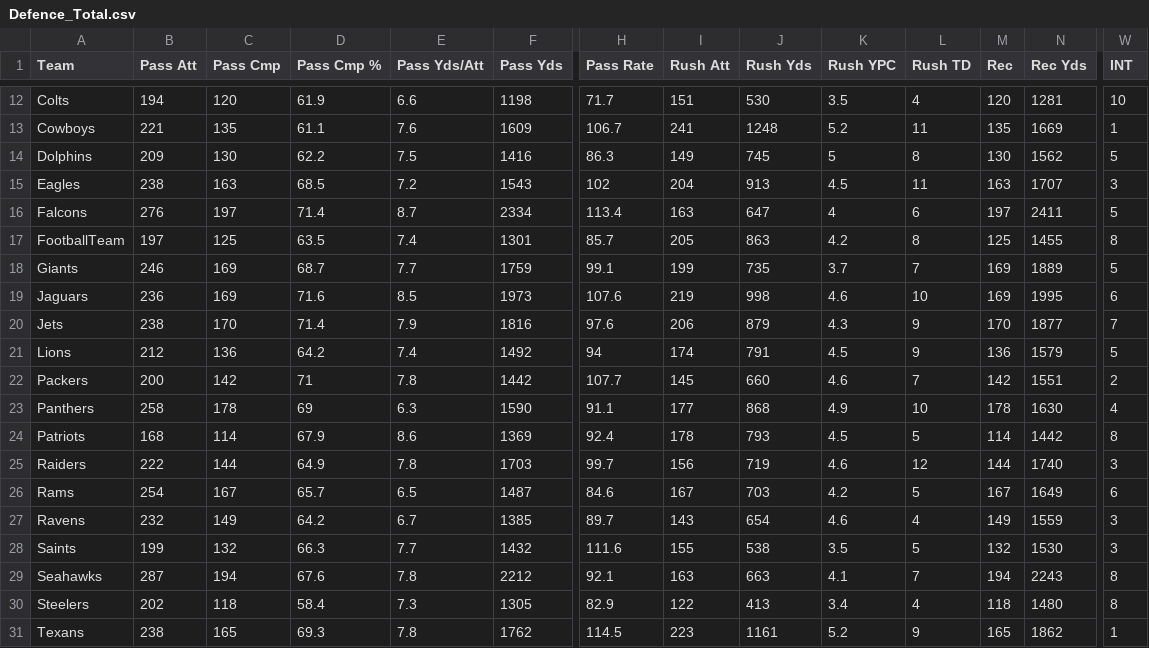
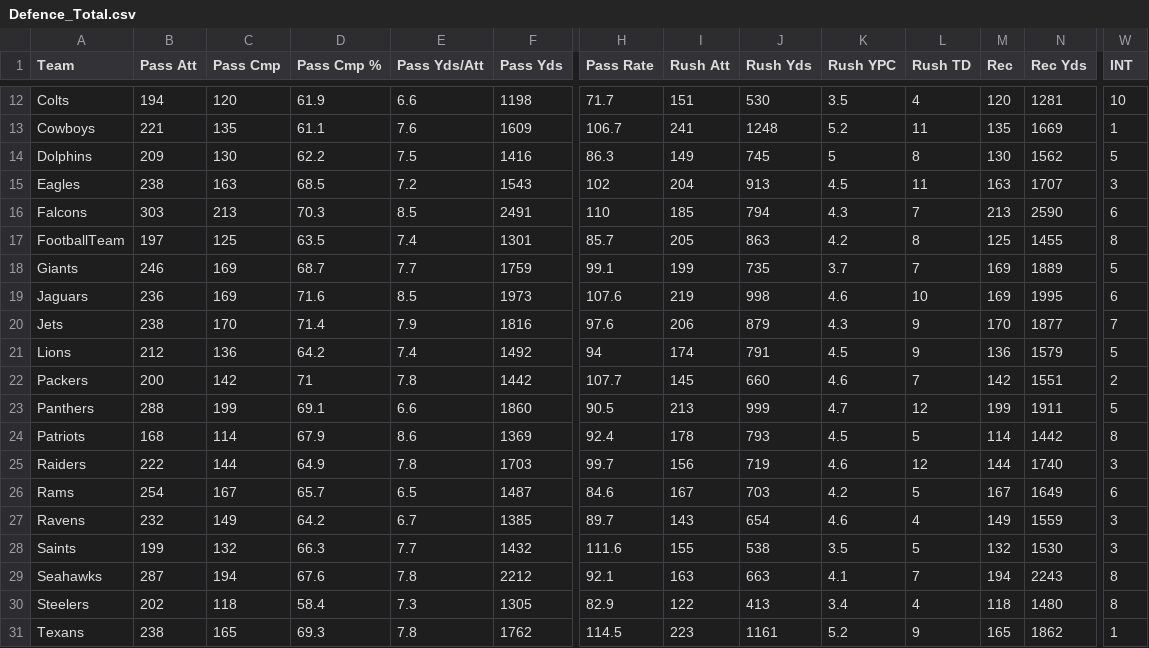
Before and after one commit to adunlop1234/NFL_Fantasy, a CSV file: Data_NFL/Defence_Total.csv, drawn as a sheet; only a part is shown, gaps mark what is left out; the diff covers the shown part only; the diff names each change by its address in the sheet, - before the commit and + after, or states it on an @@ line.

```diff
--- a/Data_NFL/Defence_Total.csv
+++ b/Data_NFL/Defence_Total.csv
-B16 (Pass Att): 276
+B16 (Pass Att): 303
-C16 (Pass Cmp): 197
+C16 (Pass Cmp): 213
-D16 (Pass Cmp %): 71.4
+D16 (Pass Cmp %): 70.3
-E16 (Pass Yds/Att): 8.7
+E16 (Pass Yds/Att): 8.5
-F16 (Pass Yds): 2334
+F16 (Pass Yds): 2491
-H16 (Pass Rate): 113.4
+H16 (Pass Rate): 110
-I16 (Rush Att): 163
+I16 (Rush Att): 185
-J16 (Rush Yds): 647
+J16 (Rush Yds): 794
-K16 (Rush YPC): 4
+K16 (Rush YPC): 4.3
-L16 (Rush TD): 6
+L16 (Rush TD): 7
-M16 (Rec): 197
+M16 (Rec): 213
-N16 (Rec Yds): 2411
+N16 (Rec Yds): 2590
-W16 (INT): 5
+W16 (INT): 6
-B23 (Pass Att): 258
+B23 (Pass Att): 288
-C23 (Pass Cmp): 178
+C23 (Pass Cmp): 199
-D23 (Pass Cmp %): 69
+D23 (Pass Cmp %): 69.1
-E23 (Pass Yds/Att): 6.3
+E23 (Pass Yds/Att): 6.6
-F23 (Pass Yds): 1590
+F23 (Pass Yds): 1860
-H23 (Pass Rate): 91.1
+H23 (Pass Rate): 90.5
-I23 (Rush Att): 177
+I23 (Rush Att): 213
-J23 (Rush Yds): 868
+J23 (Rush Yds): 999
-K23 (Rush YPC): 4.9
+K23 (Rush YPC): 4.7
-L23 (Rush TD): 10
+L23 (Rush TD): 12
-M23 (Rec): 178
+M23 (Rec): 199
-N23 (Rec Yds): 1630
+N23 (Rec Yds): 1911
-W23 (INT): 4
+W23 (INT): 5
```
Also changed, not shown: 10 edited cells elsewhere in this file, Data_NFL/O_Week_5.csv, Data_NFL/O_Week_7.csv, 3 other files.
